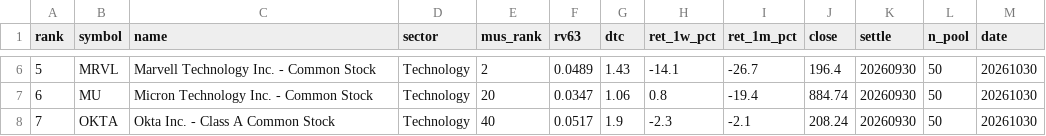
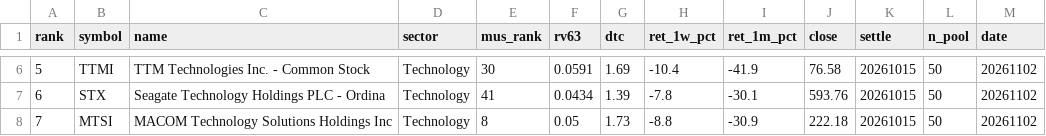
Before and after one commit to sj951027/us-screener, a CSV file: docs/data/us_tilt.csv, drawn as a sheet; only a part is shown, gaps mark what is left out; the diff covers the shown part only.

```diff
--- a/docs/data/us_tilt.csv
+++ b/docs/data/us_tilt.csv
@@ -6,3 +6,3 @@
-5,MRVL,Marvell Technology  Inc. - Common Stock,Technology,2,0.0489,1.43,-14.1,-26.7,196.4,20260930,50,20261030
-6,MU,Micron Technology  Inc. - Common Stock,Technology,20,0.0347,1.06,0.8,-19.4,884.74,20260930,50,20261030
-7,OKTA,Okta  Inc. - Class A Common Stock,Technology,40,0.0517,1.9,-2.3,-2.1,208.24,20260930,50,20261030
+5,TTMI,TTM Technologies  Inc. - Common Stock,Technology,30,0.0591,1.69,-10.4,-41.9,76.58,20261015,50,20261102
+6,STX,Seagate Technology Holdings PLC - Ordina,Technology,41,0.0434,1.39,-7.8,-30.1,593.76,20261015,50,20261102
+7,MTSI,MACOM Technology Solutions Holdings  Inc,Technology,8,0.05,1.73,-8.8,-30.9,222.18,20261015,50,20261102
```
Also changed, not shown: 68 edited cells elsewhere in this file, docs/data/us_latest.csv, 1 other file.
